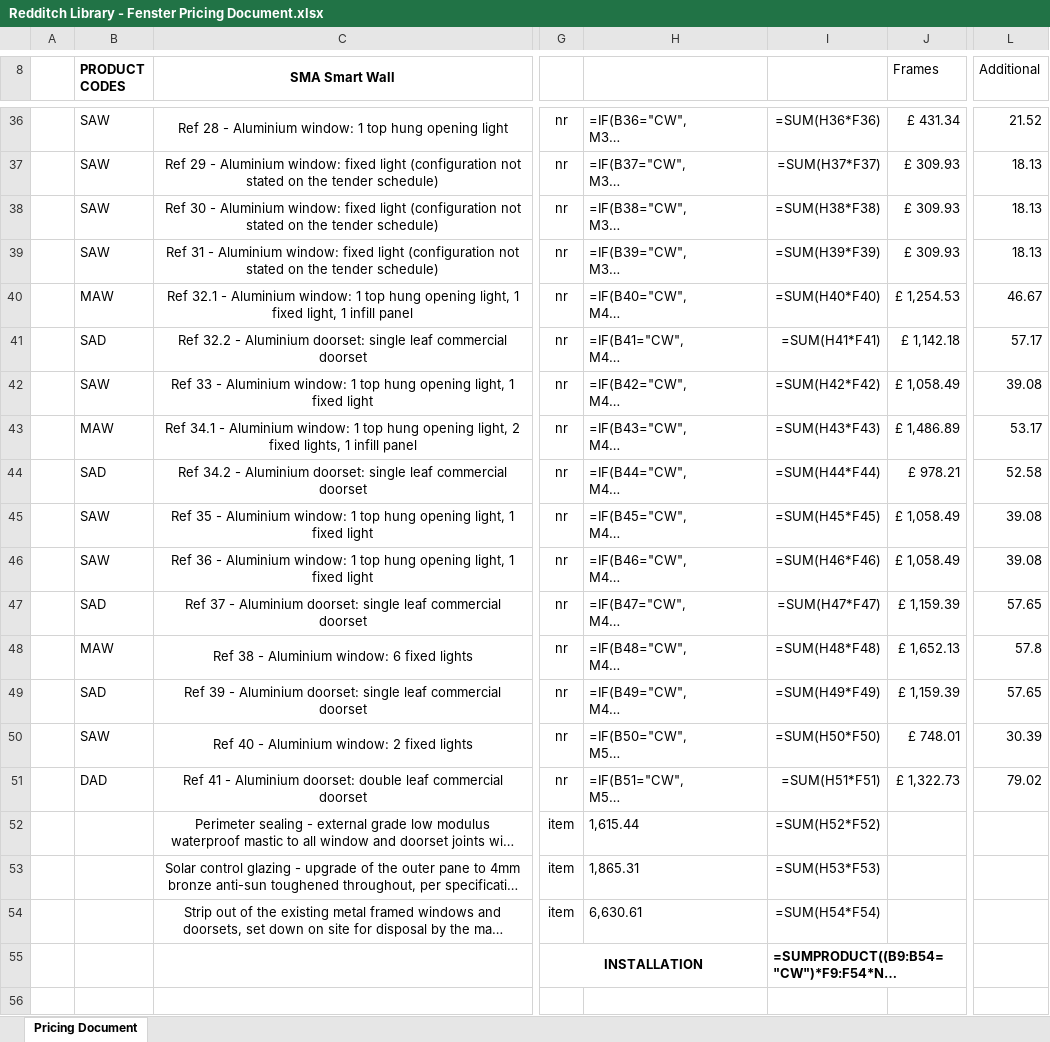
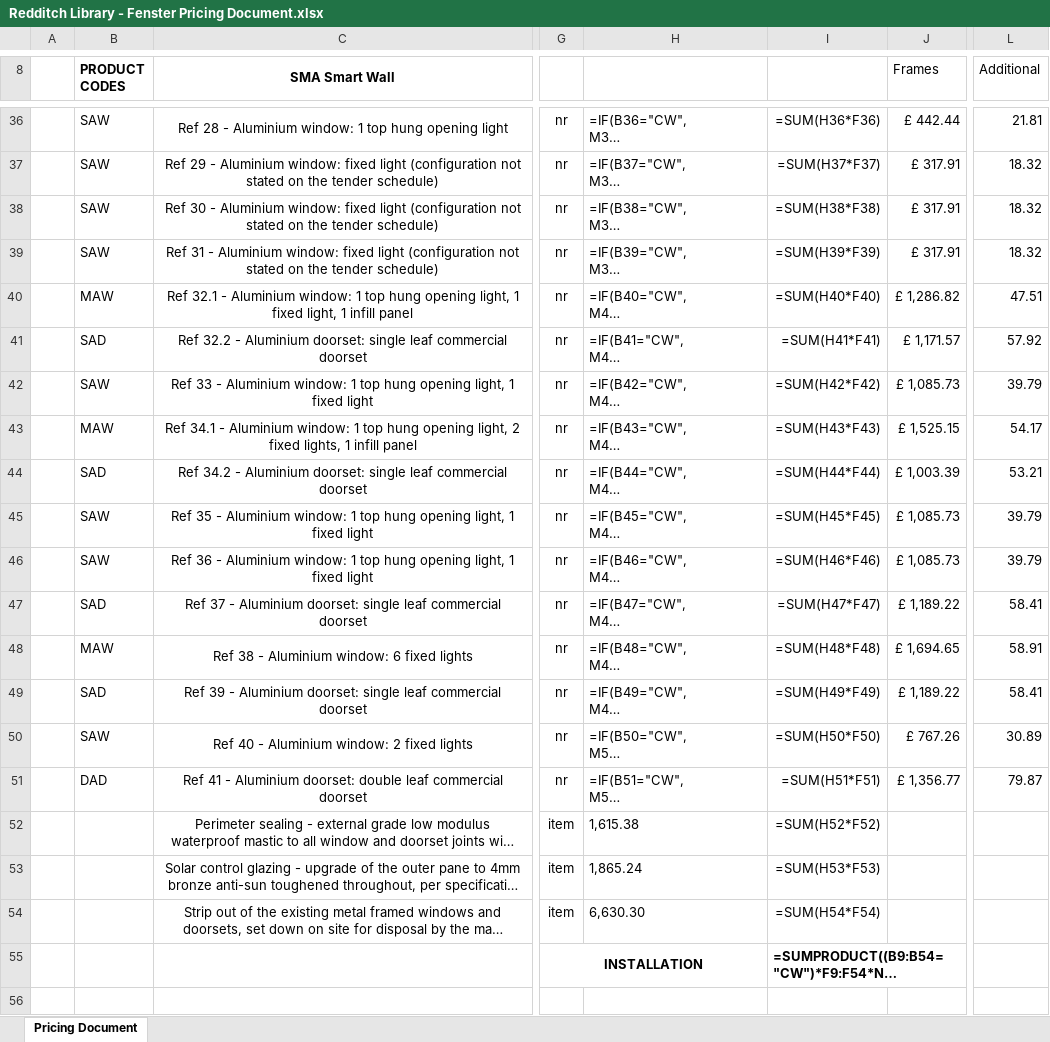
Before and after one commit to 0riceisnice0-hash/Glazing-Quote-Assistant, an Excel workbook: outputs/Redditch Library - Fenster Pricing Document.xlsx, sheet Pricing Document, drawn as a sheet; only a part is shown, gaps mark what is left out; long unchanged cells end in …; values as stored, in another font and other column widths than the file's, no borders; formulas without a stored value are shown as written; charts and pictures not drawn; the diff covers the shown part only; the diff names each change by its address in the sheet, - before the commit and + after, or states it on an @@ line.

```diff
--- a/outputs/Redditch Library - Fenster Pricing Document.xlsx (sheet Pricing Document)
+++ b/outputs/Redditch Library - Fenster Pricing Document.xlsx (sheet Pricing Document)
-J36 (Frames): £ 431.34
+J36 (Frames): £ 442.44
-L36 (Additional): 21.52
+L36 (Additional): 21.81
-J37:J39 (Frames): £ 309.93
+J37:J39 (Frames): £ 317.91
-L37:L39 (Additional): 18.13
+L37:L39 (Additional): 18.32
-J40 (Frames): £ 1,254.53
+J40 (Frames): £ 1,286.82
-L40 (Additional): 46.67
+L40 (Additional): 47.51
-J41 (Frames): £ 1,142.18
+J41 (Frames): £ 1,171.57
-L41 (Additional): 57.17
+L41 (Additional): 57.92
-J42 (Frames): £ 1,058.49
+J42 (Frames): £ 1,085.73
-L42 (Additional): 39.08
+L42 (Additional): 39.79
-J43 (Frames): £ 1,486.89
+J43 (Frames): £ 1,525.15
-L43 (Additional): 53.17
+L43 (Additional): 54.17
-J44 (Frames): £ 978.21
+J44 (Frames): £ 1,003.39
-L44 (Additional): 52.58
+L44 (Additional): 53.21
-J45:J46 (Frames): £ 1,058.49
+J45:J46 (Frames): £ 1,085.73
-L45:L46 (Additional): 39.08
+L45:L46 (Additional): 39.79
-J47 (Frames): £ 1,159.39
+J47 (Frames): £ 1,189.22
-L47 (Additional): 57.65
+L47 (Additional): 58.41
-J48 (Frames): £ 1,652.13
+J48 (Frames): £ 1,694.65
-L48 (Additional): 57.8
+L48 (Additional): 58.91
-J49 (Frames): £ 1,159.39
+J49 (Frames): £ 1,189.22
-L49 (Additional): 57.65
+L49 (Additional): 58.41
-J50 (Frames): £ 748.01
+J50 (Frames): £ 767.26
-L50 (Additional): 30.39
+L50 (Additional): 30.89
-J51 (Frames): £ 1,322.73
+J51 (Frames): £ 1,356.77
-L51 (Additional): 79.02
+L51 (Additional): 79.87
-H52: 1,615.44
+H52: 1,615.38
-H53: 1,865.31
+H53: 1,865.24
-H54: 6,630.61
+H54: 6,630.30
```
Also changed, not shown: 54 edited cells elsewhere in this sheet, outputs/Redditch Library - Fenster Pricing Document (CLIENT COPY).xlsx, 16 other files.
